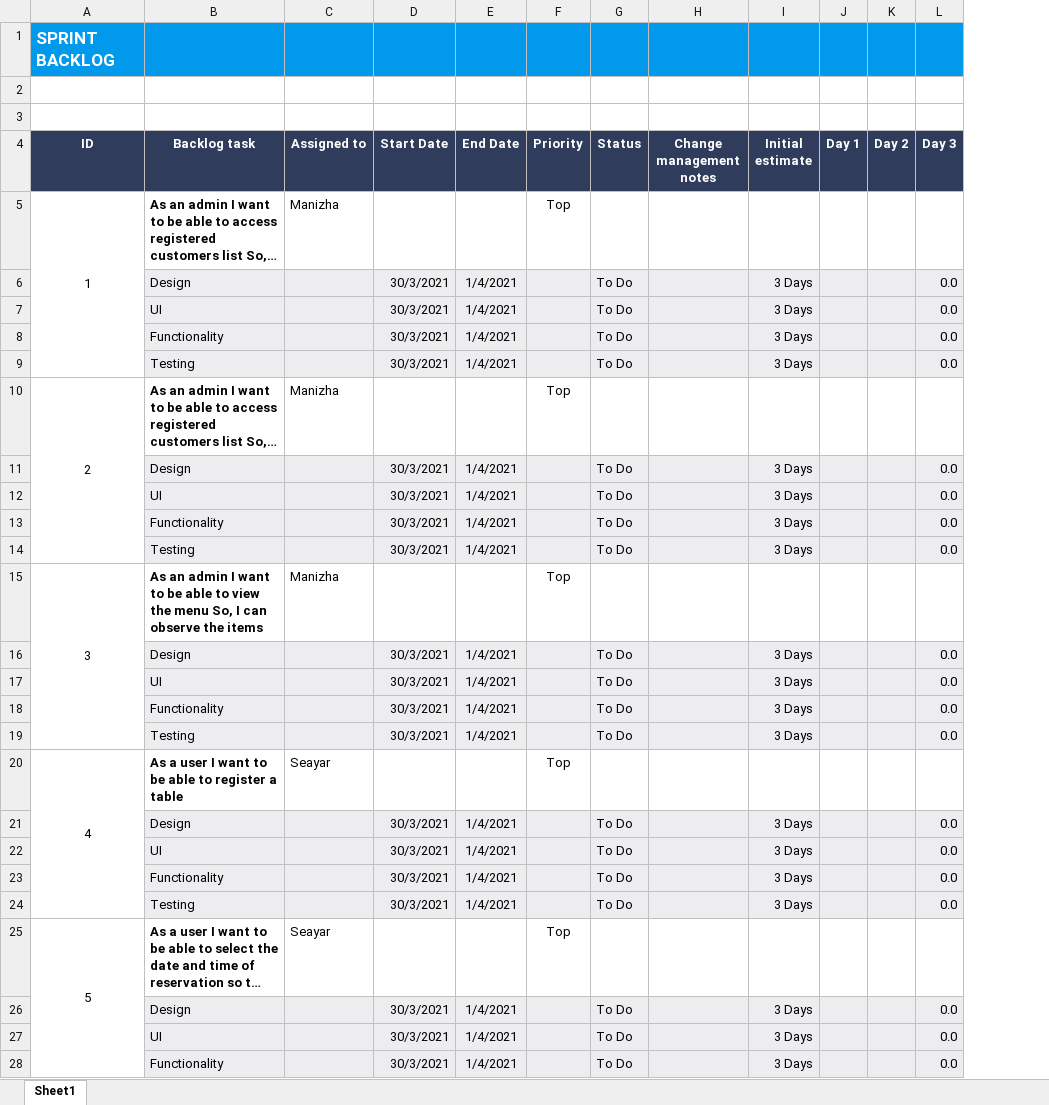
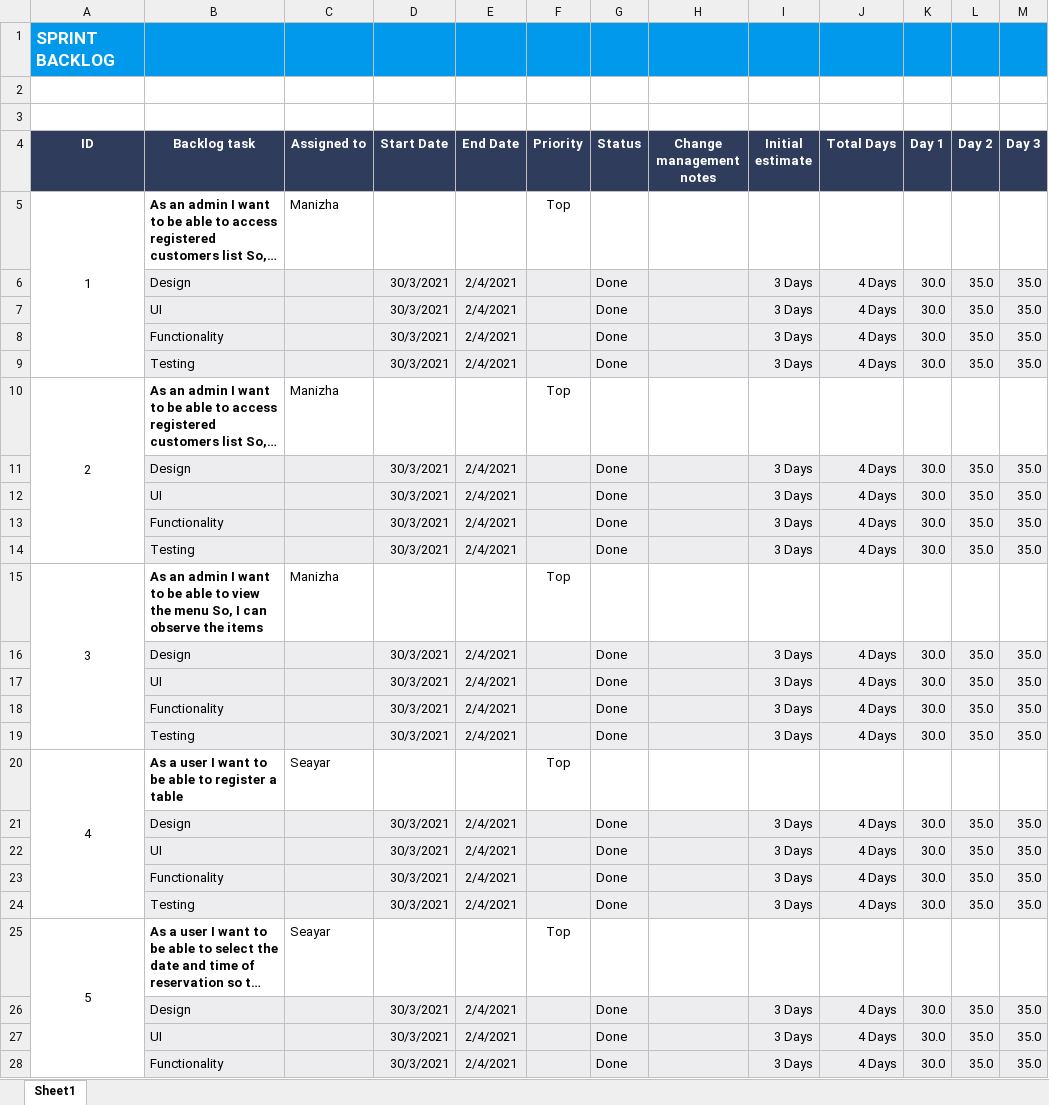
Before and after one commit to madinafazli/ScrumProject, an Excel workbook: Sprint3.xlsx, sheet Sheet1, drawn as a sheet; only a part is shown; long unchanged cells end in …; values as stored, in another font and other column widths than the file's, no borders; addresses are those after the commit; the diff covers the shown part only; the diff names each change by its address in the sheet, - before the commit and + after, or states it on an @@ line.

```diff
--- a/Sprint3.xlsx (sheet Sheet1)
+++ b/Sprint3.xlsx (sheet Sheet1)
+column J (Total Days), rows 6-28: 4 Days | 4 Days | 4 Days | 4 Days |  | 4 Days | 4 Days | 4 Days | 4 Days |  | 4 Days | 4 Days | 4 Days | 4 Days |  | 4 Days | 4 Days | 4 Days | 4 Days |  | 4 Days | 4 Days | 4 Days
-E6:E9 (End Date): 1/4/2021
+E6:E9 (End Date): 2/4/2021
-G6:G9 (Status): To Do
+G6:G9 (Status): Done
-K6:K9 (Day 1): (empty)
+K6:K9 (Day 1): 30.0
-L6:L9 (Day 2): (empty)
+L6:L9 (Day 2): 35.0
-M6:M9 (Day 3): 0.0
+M6:M9 (Day 3): 35.0
-E11:E14 (End Date): 1/4/2021
+E11:E14 (End Date): 2/4/2021
-G11:G14 (Status): To Do
+G11:G14 (Status): Done
-K11:K14 (Day 1): (empty)
+K11:K14 (Day 1): 30.0
-L11:L14 (Day 2): (empty)
+L11:L14 (Day 2): 35.0
-M11:M14 (Day 3): 0.0
+M11:M14 (Day 3): 35.0
-E16:E19 (End Date): 1/4/2021
+E16:E19 (End Date): 2/4/2021
-G16:G19 (Status): To Do
+G16:G19 (Status): Done
-K16:K19 (Day 1): (empty)
+K16:K19 (Day 1): 30.0
-L16:L19 (Day 2): (empty)
+L16:L19 (Day 2): 35.0
-M16:M19 (Day 3): 0.0
+M16:M19 (Day 3): 35.0
-E21:E24 (End Date): 1/4/2021
+E21:E24 (End Date): 2/4/2021
-G21:G24 (Status): To Do
+G21:G24 (Status): Done
-K21:K24 (Day 1): (empty)
+K21:K24 (Day 1): 30.0
-L21:L24 (Day 2): (empty)
+L21:L24 (Day 2): 35.0
-M21:M24 (Day 3): 0.0
+M21:M24 (Day 3): 35.0
-E26:E28 (End Date): 1/4/2021
+E26:E28 (End Date): 2/4/2021
-G26:G28 (Status): To Do
+G26:G28 (Status): Done
-K26:K28 (Day 1): (empty)
+K26:K28 (Day 1): 30.0
-L26:L28 (Day 2): (empty)
+L26:L28 (Day 2): 35.0
-M26:M28 (Day 3): 0.0
+M26:M28 (Day 3): 35.0
```
Also changed, not shown: 15 added rows and 114 edited cells elsewhere in this sheet, Product Backlog.xlsx, 4 other files.
